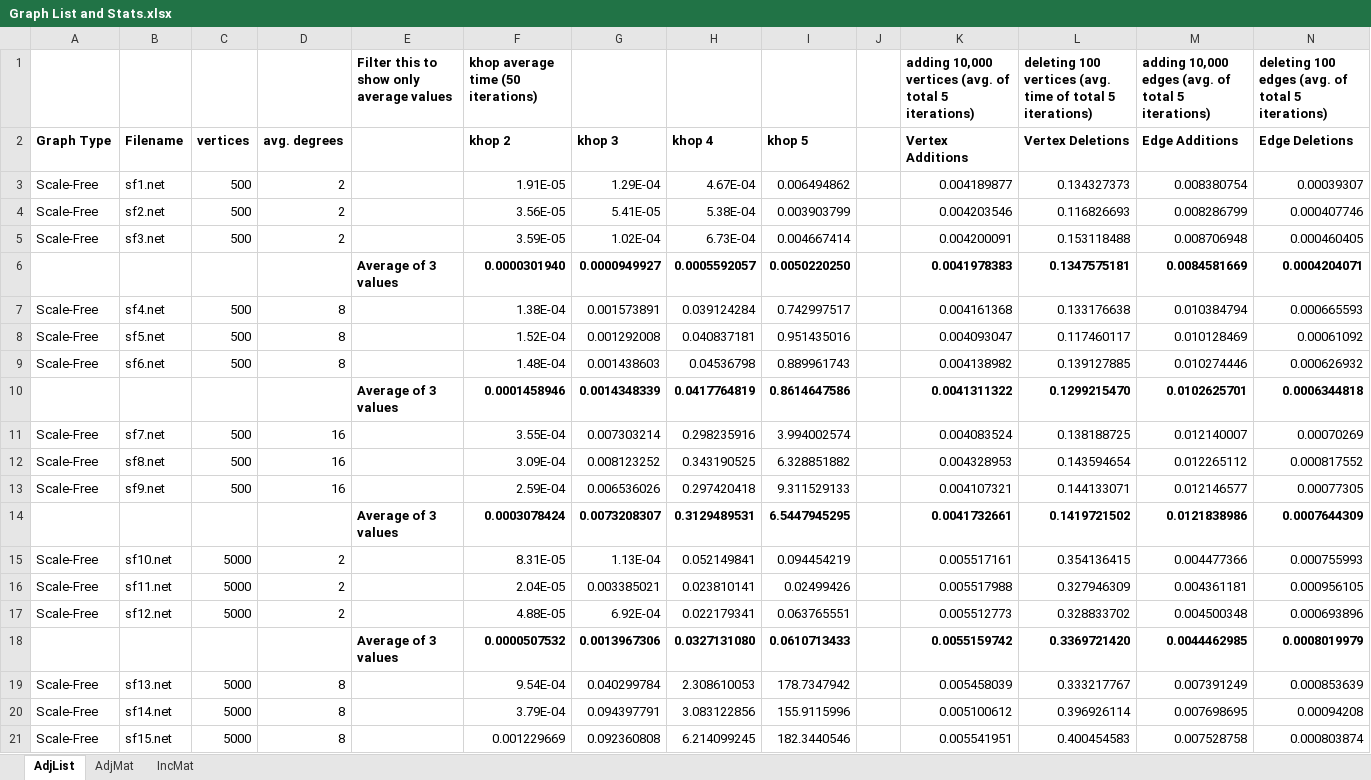
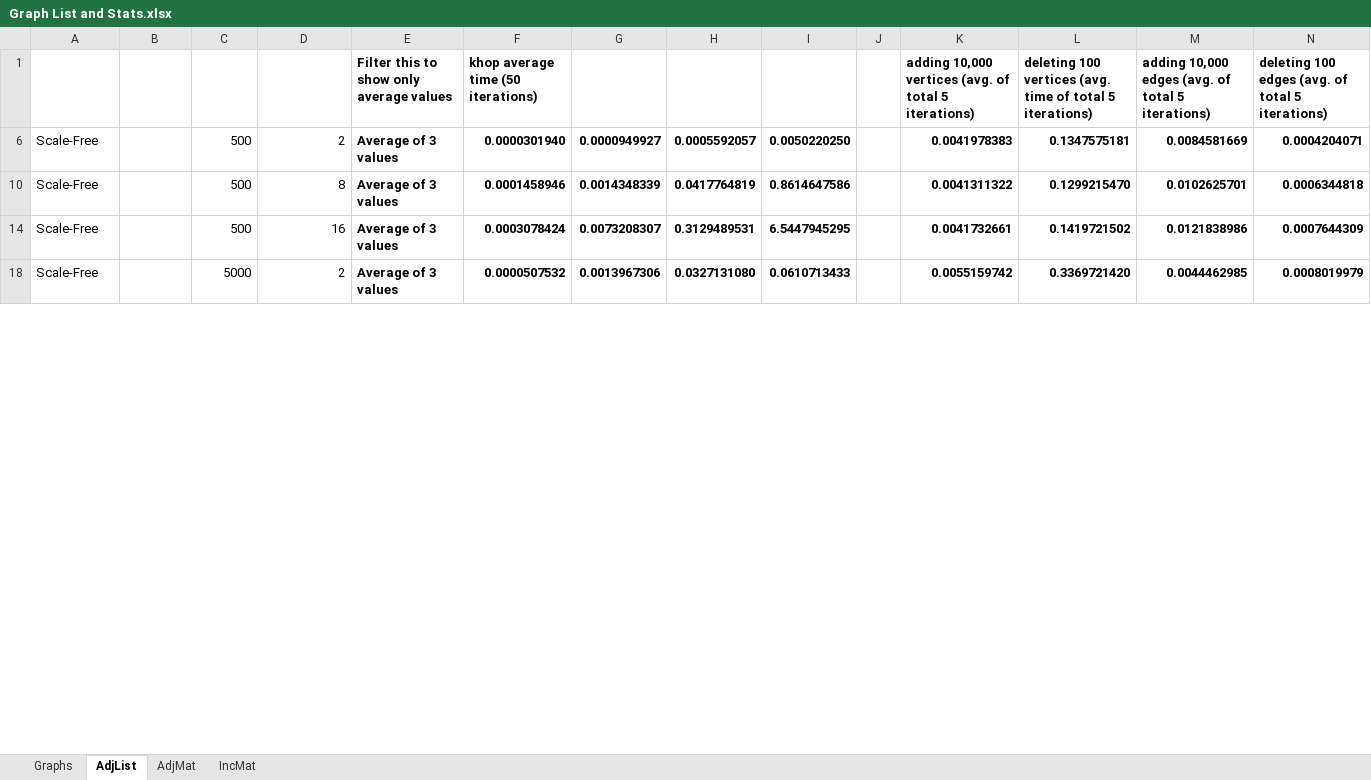
Before and after one commit to MartyMarek/Simulation-of-Covid-Spread-using-Graphs, an Excel workbook: Data/Scenarios/Graph List and Stats.xlsx, sheet AdjList, drawn as a sheet; only a part is shown; values as stored, in another font and other column widths than the file's, no borders; the diff covers the shown part only; the diff names each change by its address in the sheet, - before the commit and + after, or states it on an @@ line.

Commit message:
Graph update

```diff
--- a/Data/Scenarios/Graph List and Stats.xlsx (sheet AdjList)
+++ b/Data/Scenarios/Graph List and Stats.xlsx (sheet AdjList)
+sheet tab: Graphs
@@ row 2 hidden: Graph Type | Filename | vertices | avg. degrees |  | khop 2 | khop 3 | khop 4 | khop 5 |  | Vertex Additions | Vertex Deletions | Edge Additions | Edge Deletions @@
@@ row 3 hidden: Scale-Free | sf1.net | 500 | 2 |  | 1.91E-05 | 1.29E-04 | 4.67E-04 | 0.006494862 |  | 0.004189877 | 0.134327373 | 0.008380754 | 0.00039307 @@
@@ row 4 hidden: Scale-Free | sf2.net | 500 | 2 |  | 3.56E-05 | 5.41E-05 | 5.38E-04 | 0.003903799 |  | 0.004203546 | 0.116826693 | 0.008286799 | 0.000407746 @@
@@ row 5 hidden: Scale-Free | sf3.net | 500 | 2 |  | 3.59E-05 | 1.02E-04 | 6.73E-04 | 0.004667414 |  | 0.004200091 | 0.153118488 | 0.008706948 | 0.000460405 @@
-A6: (empty)
+A6: Scale-Free
-C6: (empty)
+C6: 500
-D6: (empty)
+D6: 2
@@ row 7 hidden: Scale-Free | sf4.net | 500 | 8 |  | 1.38E-04 | 0.001573891 | 0.039124284 | 0.742997517 |  | 0.004161368 | 0.133176638 | 0.010384794 | 0.000665593 @@
@@ row 8 hidden: Scale-Free | sf5.net | 500 | 8 |  | 1.52E-04 | 0.001292008 | 0.040837181 | 0.951435016 |  | 0.004093047 | 0.117460117 | 0.010128469 | 0.00061092 @@
@@ row 9 hidden: Scale-Free | sf6.net | 500 | 8 |  | 1.48E-04 | 0.001438603 | 0.04536798 | 0.889961743 |  | 0.004138982 | 0.139127885 | 0.010274446 | 0.000626932 @@
-A10: (empty)
+A10: Scale-Free
-C10: (empty)
+C10: 500
-D10: (empty)
+D10: 8
@@ row 11 hidden: Scale-Free | sf7.net | 500 | 16 |  | 3.55E-04 | 0.007303214 | 0.298235916 | 3.994002574 |  | 0.004083524 | 0.138188725 | 0.012140007 | 0.00070269 @@
@@ row 12 hidden: Scale-Free | sf8.net | 500 | 16 |  | 3.09E-04 | 0.008123252 | 0.343190525 | 6.328851882 |  | 0.004328953 | 0.143594654 | 0.012265112 | 0.000817552 @@
@@ row 13 hidden: Scale-Free | sf9.net | 500 | 16 |  | 2.59E-04 | 0.006536026 | 0.297420418 | 9.311529133 |  | 0.004107321 | 0.144133071 | 0.012146577 | 0.00077305 @@
-A14: (empty)
+A14: Scale-Free
-C14: (empty)
+C14: 500
-D14: (empty)
+D14: 16
@@ row 15 hidden: Scale-Free | sf10.net | 5000 | 2 |  | 8.31E-05 | 1.13E-04 | 0.052149841 | 0.094454219 |  | 0.005517161 | 0.354136415 | 0.004477366 | 0.000755993 @@
@@ row 16 hidden: Scale-Free | sf11.net | 5000 | 2 |  | 2.04E-05 | 0.003385021 | 0.023810141 | 0.02499426 |  | 0.005517988 | 0.327946309 | 0.004361181 | 0.000956105 @@
@@ row 17 hidden: Scale-Free | sf12.net | 5000 | 2 |  | 4.88E-05 | 6.92E-04 | 0.022179341 | 0.063765551 |  | 0.005512773 | 0.328833702 | 0.004500348 | 0.000693896 @@
-A18: (empty)
+A18: Scale-Free
-C18: (empty)
+C18: 5000
-D18: (empty)
+D18: 2
@@ row 19 hidden: Scale-Free | sf13.net | 5000 | 8 |  | 9.54E-04 | 0.040299784 | 2.308610053 | 178.7347942 |  | 0.005458039 | 0.333217767 | 0.007391249 | 0.000853639 @@
@@ row 20 hidden: Scale-Free | sf14.net | 5000 | 8 |  | 3.79E-04 | 0.094397791 | 3.083122856 | 155.9115996 |  | 0.005100612 | 0.396926114 | 0.007698695 | 0.00094208 @@
@@ row 21 hidden: Scale-Free | sf15.net | 5000 | 8 |  | 0.001229669 | 0.092360808 | 6.214099245 | 182.3440546 |  | 0.005541951 | 0.400454583 | 0.007528758 | 0.000803874 @@
```
Also changed, not shown: 39 hidden or unhidden rows and 42 edited cells elsewhere in this sheet, sheet IncMat, sheet AdjMat, charts or pictures, 3 other files.
